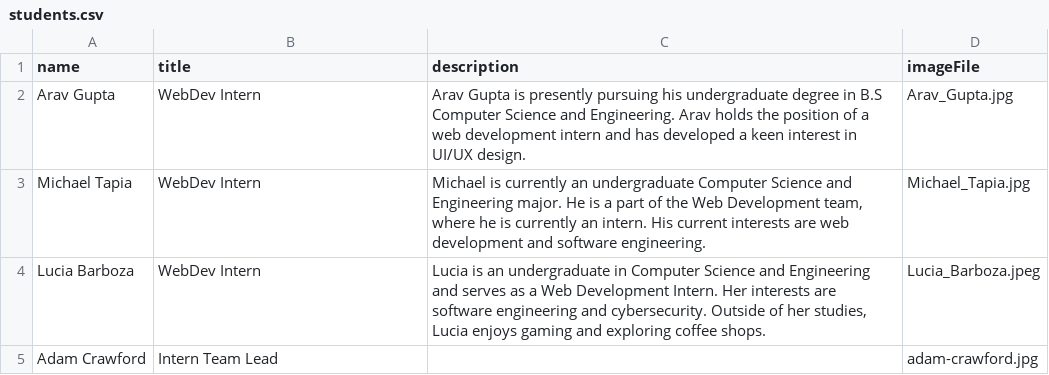
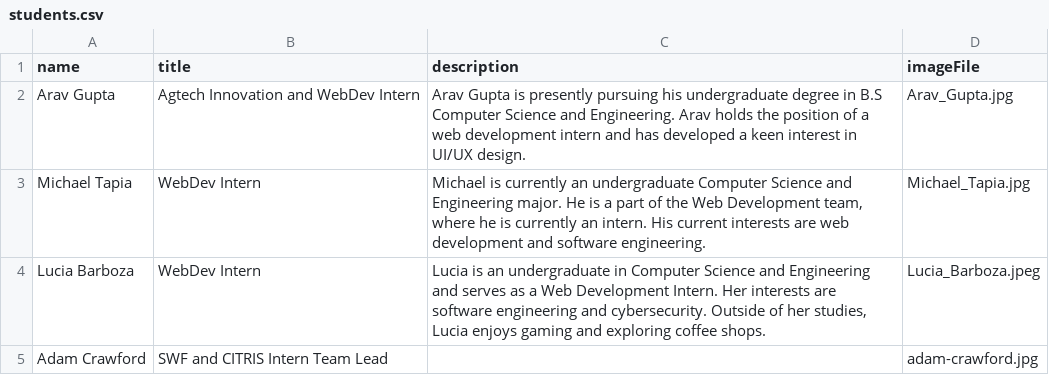
Before and after one commit to citris-ucmerced/Vista, a CSV file: src/assets/sheets/students.csv, drawn as a sheet.

```diff
--- a/src/assets/sheets/students.csv
+++ b/src/assets/sheets/students.csv
@@ -1,5 +1,5 @@
 name,title,description,imageFile
-Arav Gupta,WebDev Intern,"Arav Gupta is presently pursuing his undergraduate degree in B.S Computer Science and Engineering. Arav holds the position of a web development intern and has developed a keen interest in UI/UX design.",Arav_Gupta.jpg
+Arav Gupta,Agtech Innovation and WebDev Intern,"Arav Gupta is presently pursuing his undergraduate degree in B.S Computer Science and Engineering. Arav holds the position of a web development intern and has developed a keen interest in UI/UX design.",Arav_Gupta.jpg
 Michael Tapia,WebDev Intern,"Michael is currently an undergraduate Computer Science and Engineering major. He is a part of the Web Development team, where he is currently an intern. His current interests are web development and software engineering.",Michael_Tapia.jpg
 Lucia Barboza,WebDev Intern,"Lucia is an undergraduate in Computer Science and Engineering and serves as a Web Development Intern. Her interests are software engineering and cybersecurity. Outside of her studies, Lucia enjoys gaming and exploring coffee shops.",Lucia_Barboza.jpeg
-Adam Crawford,Intern Team Lead,"",adam-crawford.jpg
+Adam Crawford,SWF and CITRIS Intern Team Lead,"",adam-crawford.jpg
```
Also changed, not shown: 7 other files.
